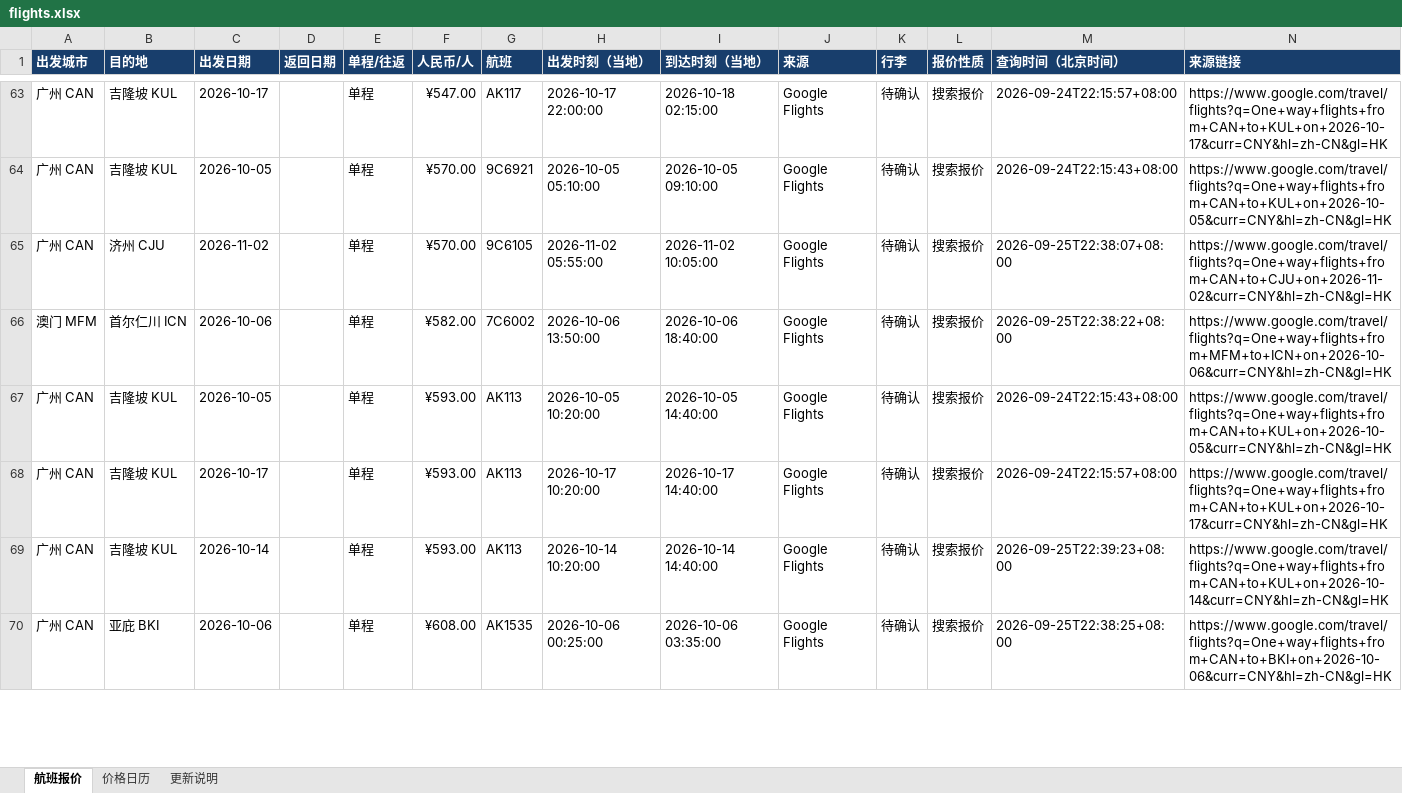
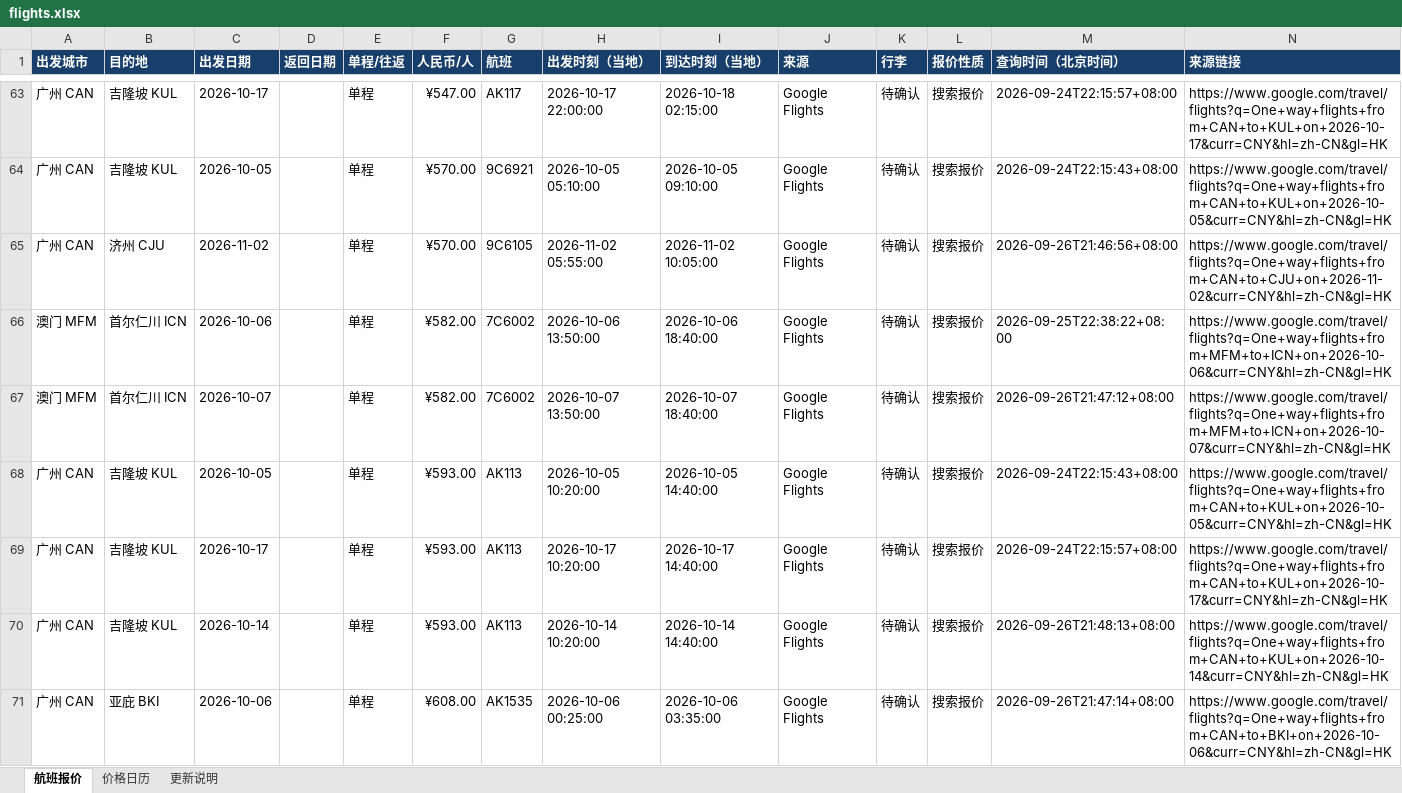
Before and after one commit to alfredzhenyu/flight-fares, an Excel workbook: flights.xlsx, sheet 航班报价, drawn as a sheet; only a part is shown, gaps mark what is left out; values as stored, in another font and other column widths than the file's, no borders; table styles not drawn; addresses are those after the commit; the diff covers the shown part only; the diff names each change by its address in the sheet, - before the commit and + after, or states it on an @@ line.

```diff
--- a/flights.xlsx (sheet 航班报价)
+++ b/flights.xlsx (sheet 航班报价)
-M65 (查询时间（北京时间）): 2026-09-25T22:38:07+08:00
+M65 (查询时间（北京时间）): 2026-09-26T21:46:56+08:00
+row 67: 澳门 MFM | 首尔仁川 ICN | 2026-10-07 |  | 单程 | ¥582.00 | 7C6002 | 2026-10-07 13:50:00 | 2026-10-07 18:40:00 | Google Flights | 待确认 | 搜索报价 | 2026-09-26T21:47:12+08:00 | https://www.google.com/travel/flights?q=One+way+flights+from+MFM+to+ICN+on+2026-10-07&curr=CNY&hl=zh-CN&gl=HK
-M70 (查询时间（北京时间）): 2026-09-25T22:39:23+08:00
+M70 (查询时间（北京时间）): 2026-09-26T21:48:13+08:00
-M71 (查询时间（北京时间）): 2026-09-25T22:38:25+08:00
+M71 (查询时间（北京时间）): 2026-09-26T21:47:14+08:00
```
Also changed, not shown: 34 added rows, 17 removed rows and 165 edited cells elsewhere in this sheet, sheet 价格日历, sheet 更新说明, 1 other file.
